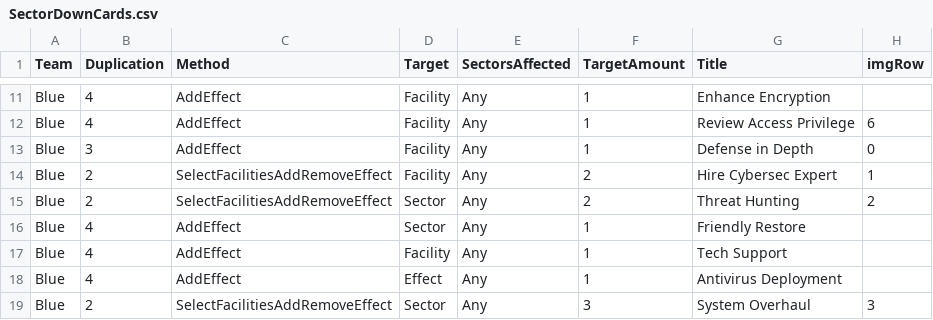
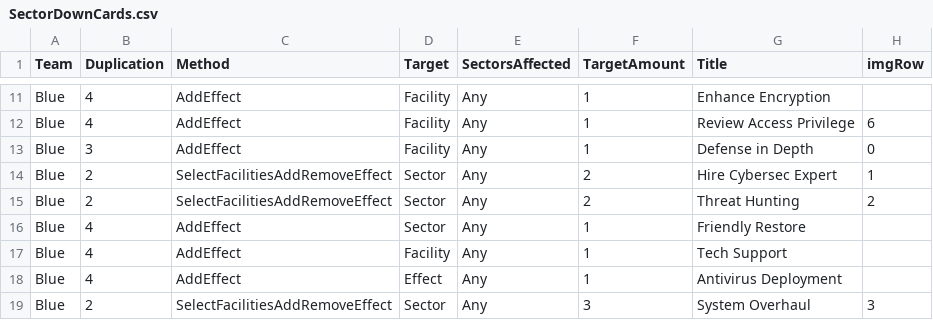
Before and after one commit to profjdbayliss/RIT-Resilience-Game, a CSV file: ResilienceGame/Assets/StreamingAssets/SectorDownCards.csv, drawn as a sheet; only a part is shown, gaps mark what is left out; the diff names each change by its address in the sheet, - before the commit and + after, or states it on an @@ line.

```diff
--- a/ResilienceGame/Assets/StreamingAssets/SectorDownCards.csv
+++ b/ResilienceGame/Assets/StreamingAssets/SectorDownCards.csv
-D14 (Target): Facility
+D14 (Target): Sector
```
Also changed, not shown: 1 other file.
